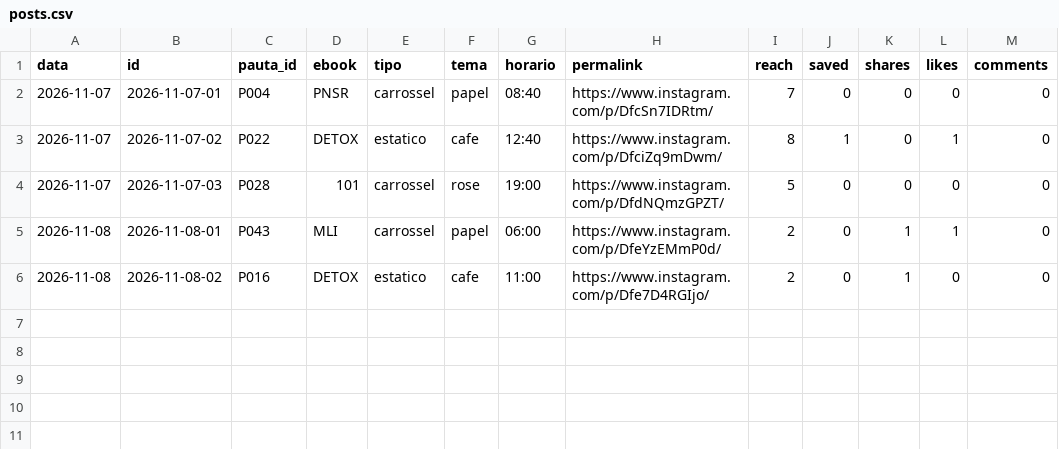
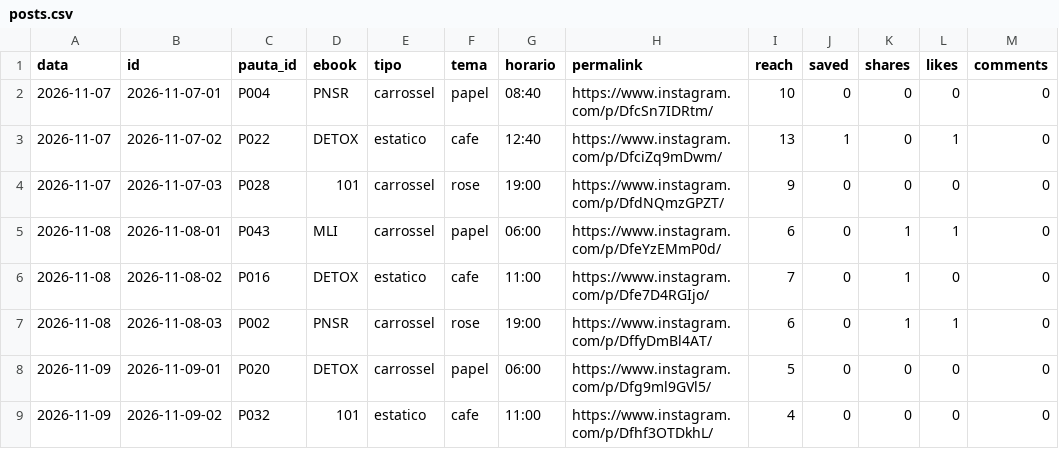
Before and after one commit to jordanobvivan97/promessa-auto, a CSV file: metricas/posts.csv, drawn as a sheet.

Commit message:
Metricas 2026-11-09

```diff
--- a/metricas/posts.csv
+++ b/metricas/posts.csv
@@ -1,6 +1,9 @@
 data,id,pauta_id,ebook,tipo,tema,horario,permalink,reach,saved,shares,likes,comments
-2026-11-07,2026-11-07-01,P004,PNSR,carrossel,papel,08:40,https://www.instagram.com/p/DfcSn7IDRtm/,7,0,0,0,0
-2026-11-07,2026-11-07-02,P022,DETOX,estatico,cafe,12:40,https://www.instagram.com/p/DfciZq9mDwm/,8,1,0,1,0
-2026-11-07,2026-11-07-03,P028,101,carrossel,rose,19:00,https://www.instagram.com/p/DfdNQmzGPZT/,5,0,0,0,0
-2026-11-08,2026-11-08-01,P043,MLI,carrossel,papel,06:00,https://www.instagram.com/p/DfeYzEMmP0d/,2,0,1,1,0
-2026-11-08,2026-11-08-02,P016,DETOX,estatico,cafe,11:00,https://www.instagram.com/p/Dfe7D4RGIjo/,2,0,1,0,0
+2026-11-07,2026-11-07-01,P004,PNSR,carrossel,papel,08:40,https://www.instagram.com/p/DfcSn7IDRtm/,10,0,0,0,0
+2026-11-07,2026-11-07-02,P022,DETOX,estatico,cafe,12:40,https://www.instagram.com/p/DfciZq9mDwm/,13,1,0,1,0
+2026-11-07,2026-11-07-03,P028,101,carrossel,rose,19:00,https://www.instagram.com/p/DfdNQmzGPZT/,9,0,0,0,0
+2026-11-08,2026-11-08-01,P043,MLI,carrossel,papel,06:00,https://www.instagram.com/p/DfeYzEMmP0d/,6,0,1,1,0
+2026-11-08,2026-11-08-02,P016,DETOX,estatico,cafe,11:00,https://www.instagram.com/p/Dfe7D4RGIjo/,7,0,1,0,0
+2026-11-08,2026-11-08-03,P002,PNSR,carrossel,rose,19:00,https://www.instagram.com/p/DffyDmBl4AT/,6,0,1,1,0
+2026-11-09,2026-11-09-01,P020,DETOX,carrossel,papel,06:00,https://www.instagram.com/p/Dfg9ml9GVl5/,5,0,0,0,0
+2026-11-09,2026-11-09-02,P032,101,estatico,cafe,11:00,https://www.instagram.com/p/Dfhf3OTDkhL/,4,0,0,0,0
```
Also changed, not shown: 1 other file.
